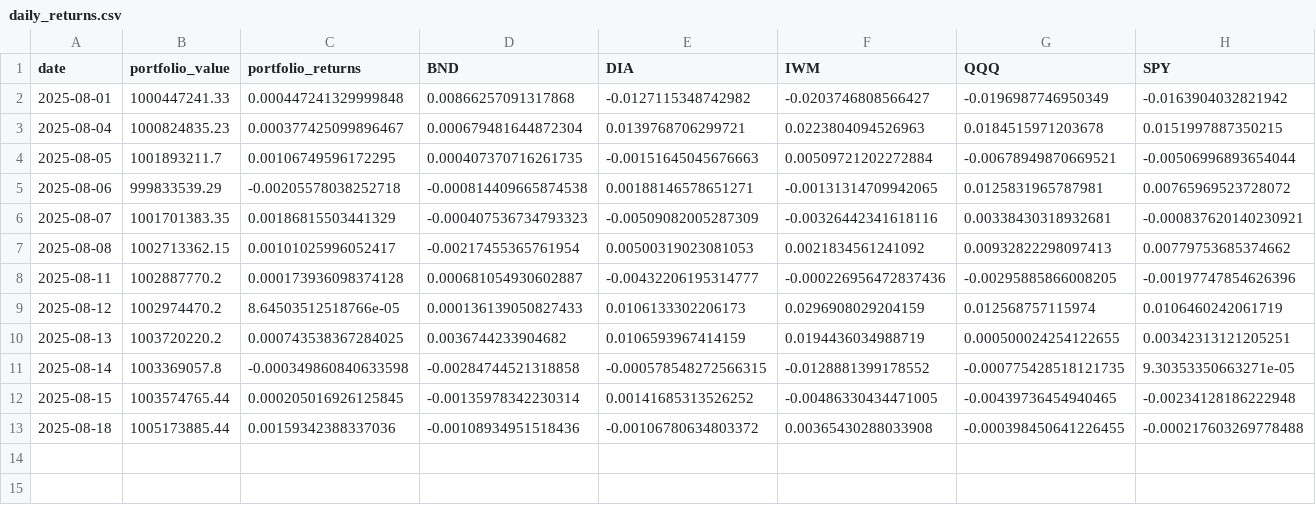
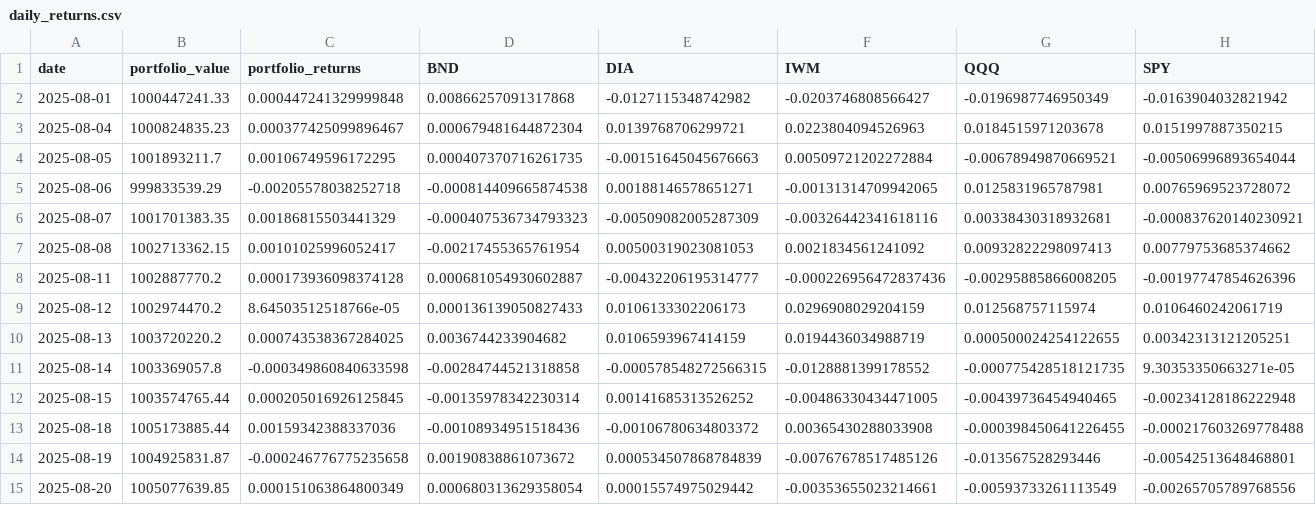
Before and after one commit to realspeculator/portfolio_1B, a CSV file: daily_returns/daily_returns.csv, drawn as a sheet; the diff names each change by its address in the sheet, - before the commit and + after, or states it on an @@ line.

Commit message:
Update daily_returns.csv

```diff
--- a/daily_returns/daily_returns.csv
+++ b/daily_returns/daily_returns.csv
+row 14: 2025-08-19 | 1004925831.87 | -0.000246776775235658 | 0.00190838861073672 | 0.000534507868784839 | -0.00767678517485126 | -0.013567528293446 | -0.00542513648468801
+row 15: 2025-08-20 | 1005077639.85 | 0.000151063864800349 | 0.000680313629358054 | 0.00015574975029442 | -0.00353655023214661 | -0.00593733261113549 | -0.00265705789768556
```
